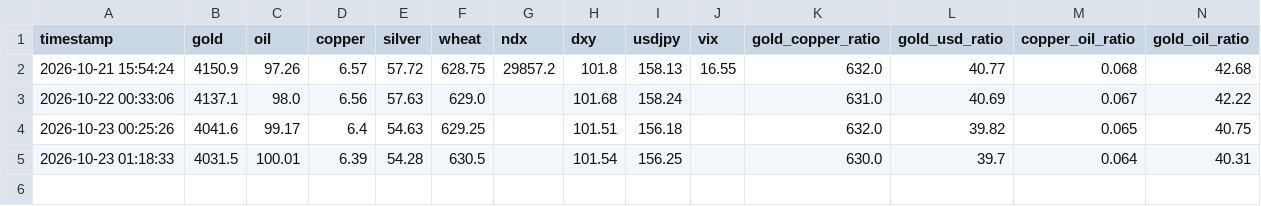
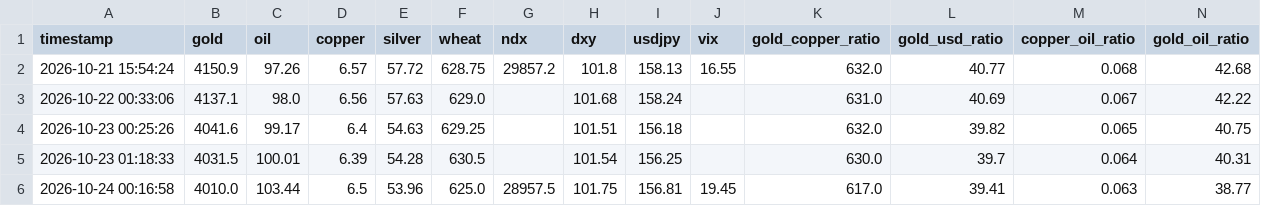
Before and after one commit to d87skg/gmre-collectors, a CSV file: data/feishu_snapshot.csv, drawn as a sheet; only a part is shown; rows hold the shown columns only; the diff names each change by its address in the sheet, - before the commit and + after, or states it on an @@ line.

```diff
--- a/data/feishu_snapshot.csv
+++ b/data/feishu_snapshot.csv
+row 6: 2026-10-24 00:16:58 | 4010.0 | 103.44 | 6.5 | 53.96 | 625.0 | 28957.5 | 101.75 | 156.81 | 19.45 | 617.0 | 39.41 | 0.063 | 38.77
```
